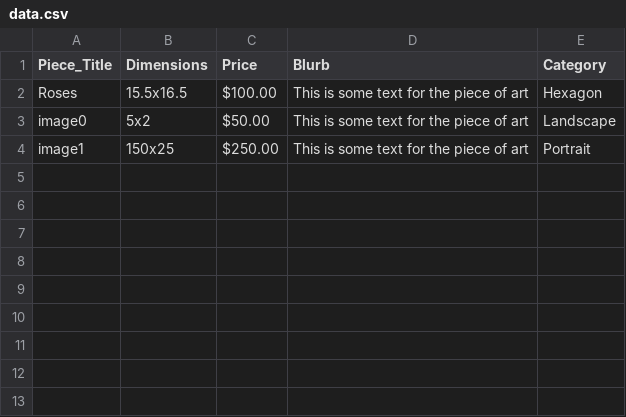
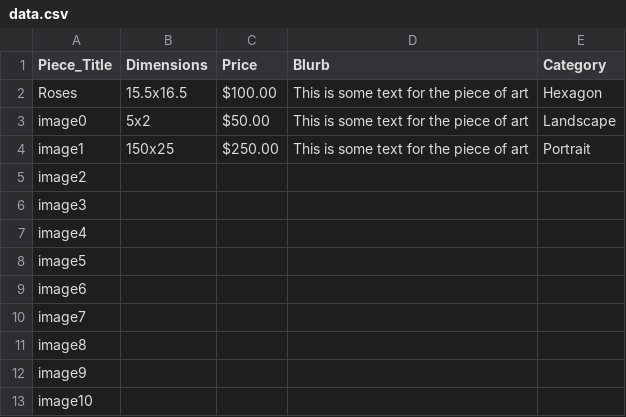
Before and after one commit to dualio26/Julia, a CSV file: content/data.csv, drawn as a sheet; the diff names each change by its address in the sheet, - before the commit and + after, or states it on an @@ line.

```diff
--- a/content/data.csv
+++ b/content/data.csv
+row 5: image2
+row 6: image3
+row 7: image4
+row 8: image5
+row 9: image6
+row 10: image7
+row 11: image8
+row 12: image9
+row 13: image10
```
Also changed, not shown: 5 other files.
